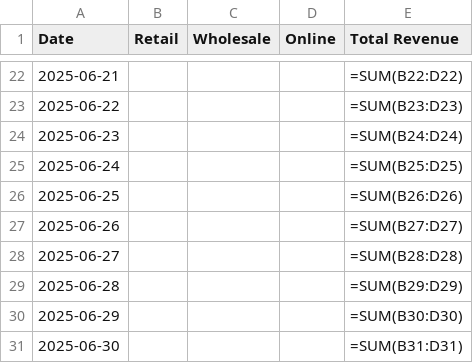
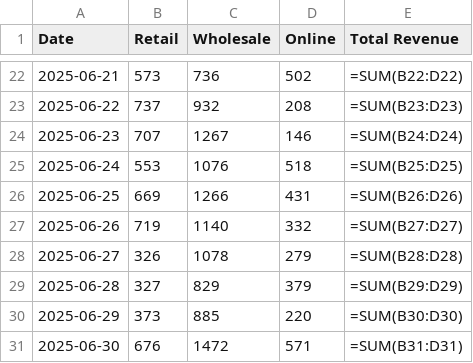
Before and after one commit to Tk12305/Random, a CSV file: June_2025_Revenue_Tracker.csv, drawn as a sheet; only a part is shown, gaps mark what is left out; the diff covers the shown part only.

```diff
--- a/June_2025_Revenue_Tracker.csv
+++ b/June_2025_Revenue_Tracker.csv
@@ -22,10 +22,10 @@ Date,Retail,Wholesale,Online,Total Revenue
-2025-06-21,,,,=SUM(B22:D22)
-2025-06-22,,,,=SUM(B23:D23)
-2025-06-23,,,,=SUM(B24:D24)
-2025-06-24,,,,=SUM(B25:D25)
-2025-06-25,,,,=SUM(B26:D26)
-2025-06-26,,,,=SUM(B27:D27)
-2025-06-27,,,,=SUM(B28:D28)
-2025-06-28,,,,=SUM(B29:D29)
-2025-06-29,,,,=SUM(B30:D30)
-2025-06-30,,,,=SUM(B31:D31)
+2025-06-21,573,736,502,=SUM(B22:D22)
+2025-06-22,737,932,208,=SUM(B23:D23)
+2025-06-23,707,1267,146,=SUM(B24:D24)
+2025-06-24,553,1076,518,=SUM(B25:D25)
+2025-06-25,669,1266,431,=SUM(B26:D26)
+2025-06-26,719,1140,332,=SUM(B27:D27)
+2025-06-27,326,1078,279,=SUM(B28:D28)
+2025-06-28,327,829,379,=SUM(B29:D29)
+2025-06-29,373,885,220,=SUM(B30:D30)
+2025-06-30,676,1472,571,=SUM(B31:D31)
```
Also changed, not shown: 60 edited cells elsewhere in this file, 1 other file.
